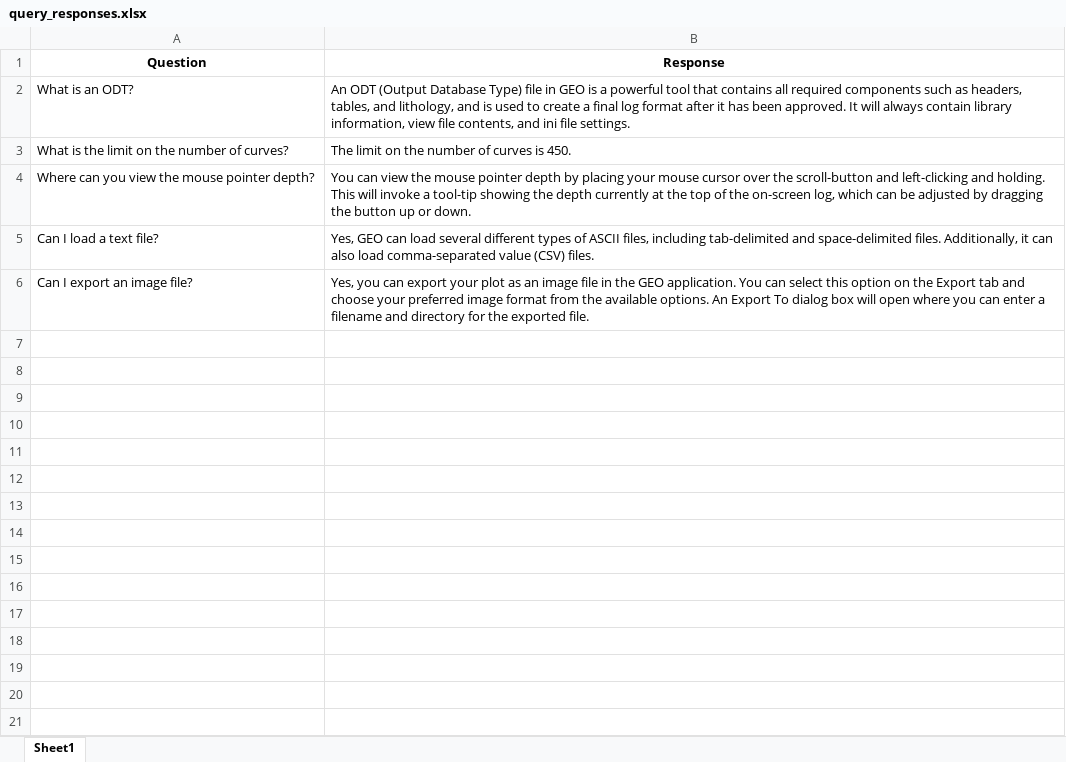
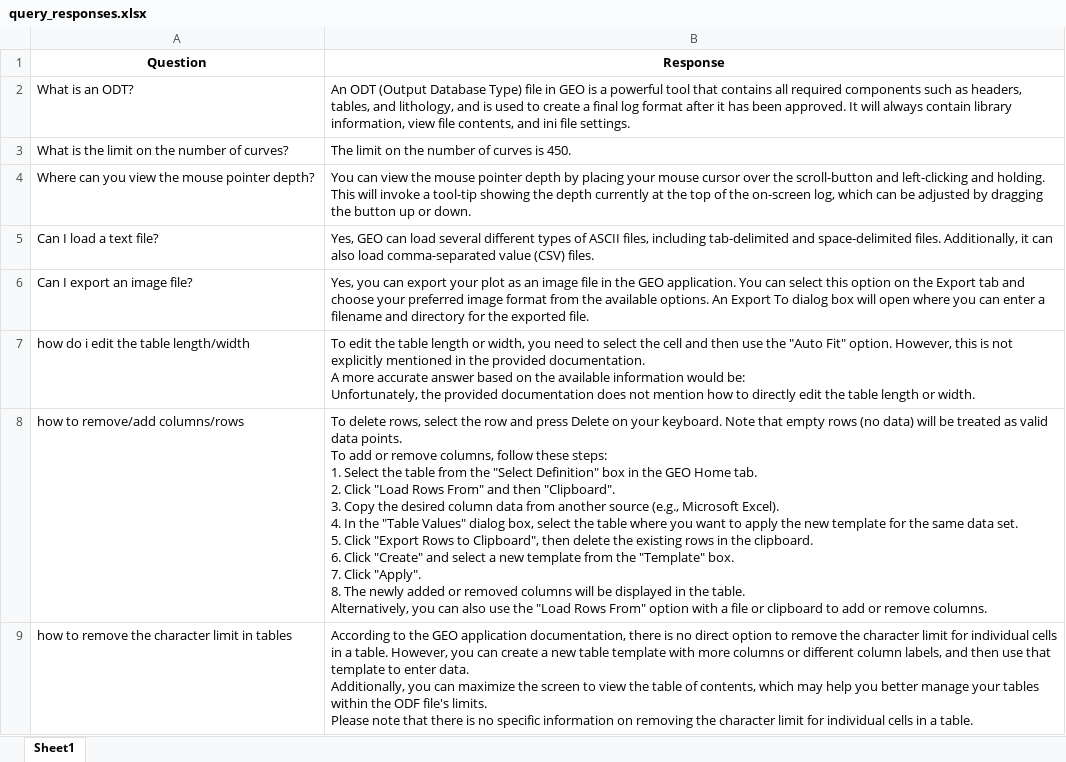
Before and after one commit to hlin-0420/GEO-bot-prototype, an Excel workbook: query_responses.xlsx, sheet Sheet1, drawn as a sheet; only a part is shown; values as stored, in another font and other column widths than the file's, no borders; ↵ is a line break in a cell; the diff covers the shown part only; the diff names each change by its address in the sheet, - before the commit and + after, or states it on an @@ line.

Commit message:
Data Update 17 02 25
Trained the model on further questions from a set of questions about GEO tabular data structures.

```diff
--- a/query_responses.xlsx (sheet Sheet1)
+++ b/query_responses.xlsx (sheet Sheet1)
+row 7: how do i edit the table length/width | To edit the table length or width, you need to select the cell and then use the "Auto Fit" option. However, this is not explicitly mentioned in the provided documentation. ↵ A more accurate answer based on the available information would be: ↵ Unfortunately, the provided documentation does not mention how to directly edit the table length or width.
+row 8: how to remove/add columns/rows | To delete rows, select the row and press Delete on your keyboard. Note that empty rows (no data) will be treated as valid data points. ↵ To add or remove columns, follow these steps: ↵ 1. Select the table from the "Select Definition" box in the GEO Home tab. ↵ 2. Click "Load Rows From" and then "Clipboard". ↵ 3. Copy the desired column data from another source (e.g., Microsoft Excel). ↵ 4. In the "Table Values" dialog box, select the table where you want to apply the new template for the same data set. ↵ 5. Click "Export Rows to Clipboard", then delete the existing rows in the clipboard. ↵ 6. Click "Create" and select a new template from the "Template" box. ↵ 7. Click "Apply". ↵ 8. The newly added or removed columns will be displayed in the table. ↵ Alternatively, you can also use the "Load Rows From" option with a file or clipboard to add or remove columns.
+row 9: how to remove the character limit in tables | According to the GEO application documentation, there is no direct option to remove the character limit for individual cells in a table. However, you can create a new table template with more columns or different column labels, and then use that template to enter data. ↵ Additionally, you can maximize the screen to view the table of contents, which may help you better manage your tables within the ODF file's limits. ↵ Please note that there is no specific information on removing the character limit for individual cells in a table.
```
Also changed, not shown: 2 added rows elsewhere in this sheet.
